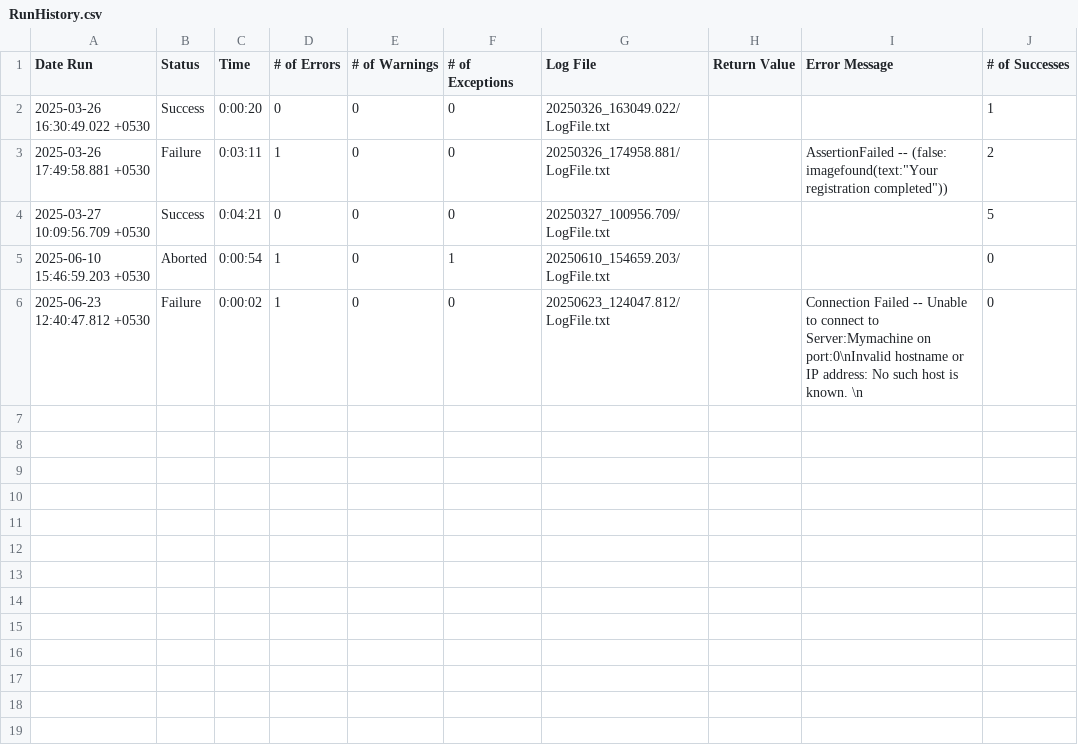
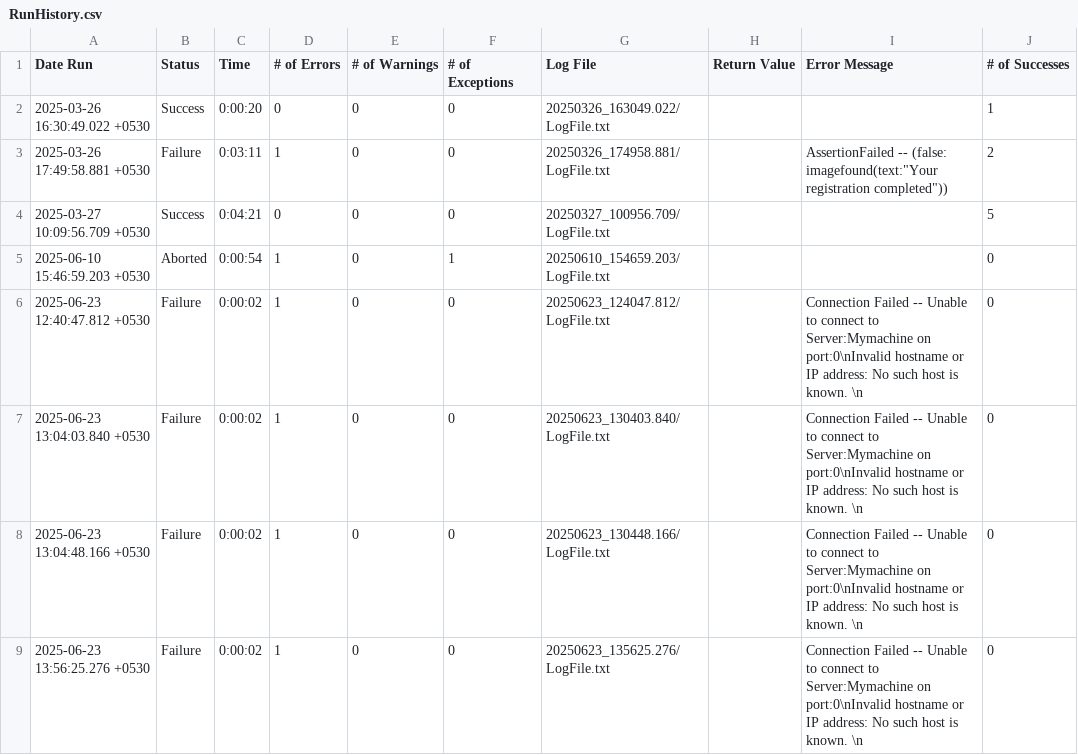
Before and after one commit to sudheekshaIdeabytes/EggplantTestinglocal, a CSV file: CommonforAll.suite/Results/Testcases/LaunchApplication/RunHistory.csv, drawn as a sheet; the diff names each change by its address in the sheet, - before the commit and + after, or states it on an @@ line.

Commit message:
added new script to suite that contains just a log statement

```diff
--- a/CommonforAll.suite/Results/Testcases/LaunchApplication/RunHistory.csv
+++ b/CommonforAll.suite/Results/Testcases/LaunchApplication/RunHistory.csv
+row 7: 2025-06-23 13:04:03.840 +0530 | Failure | 0:00:02 | 1 | 0 | 0 | 20250623_130403.840/LogFile.txt |  | Connection Failed -- Unable to connect to Server:Mymachine on port:0\nInvalid hostname or IP address: No such host is known. \n | 0
+row 8: 2025-06-23 13:04:48.166 +0530 | Failure | 0:00:02 | 1 | 0 | 0 | 20250623_130448.166/LogFile.txt |  | Connection Failed -- Unable to connect to Server:Mymachine on port:0\nInvalid hostname or IP address: No such host is known. \n | 0
+row 9: 2025-06-23 13:56:25.276 +0530 | Failure | 0:00:02 | 1 | 0 | 0 | 20250623_135625.276/LogFile.txt |  | Connection Failed -- Unable to connect to Server:Mymachine on port:0\nInvalid hostname or IP address: No such host is known. \n | 0
```
Also changed, not shown: CommonforAll.suite/Results/SuiteStatistics.csv, 6 other files.
